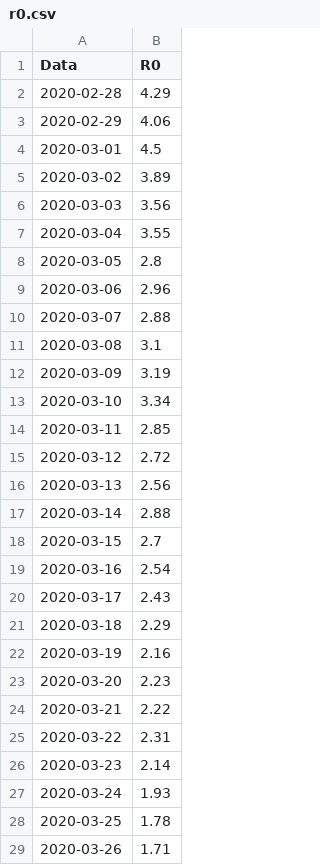
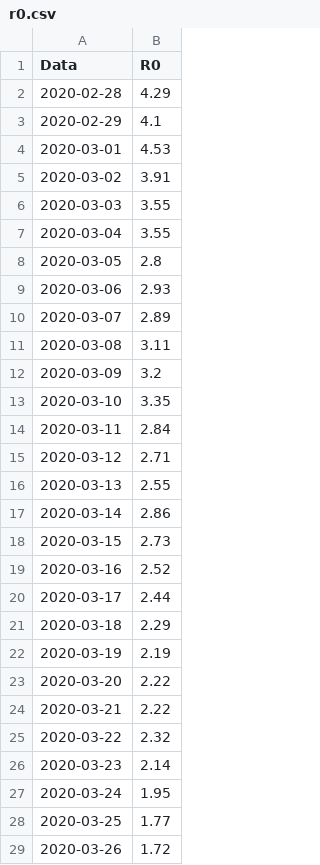
Before and after one commit to apalladi/datascienceprojects, a CSV file: covid19/output3/r0.csv, drawn as a sheet; only a part is shown; the diff covers the shown part only.

```diff
--- a/covid19/output3/r0.csv
+++ b/covid19/output3/r0.csv
@@ -2,28 +2,28 @@ Data,R0
 2020-02-28,4.29
-2020-02-29,4.06
-2020-03-01,4.5
-2020-03-02,3.89
-2020-03-03,3.56
+2020-02-29,4.1
+2020-03-01,4.53
+2020-03-02,3.91
+2020-03-03,3.55
 2020-03-04,3.55
 2020-03-05,2.8
-2020-03-06,2.96
-2020-03-07,2.88
-2020-03-08,3.1
-2020-03-09,3.19
-2020-03-10,3.34
-2020-03-11,2.85
-2020-03-12,2.72
-2020-03-13,2.56
-2020-03-14,2.88
-2020-03-15,2.7
-2020-03-16,2.54
-2020-03-17,2.43
+2020-03-06,2.93
+2020-03-07,2.89
+2020-03-08,3.11
+2020-03-09,3.2
+2020-03-10,3.35
+2020-03-11,2.84
+2020-03-12,2.71
+2020-03-13,2.55
+2020-03-14,2.86
+2020-03-15,2.73
+2020-03-16,2.52
+2020-03-17,2.44
 2020-03-18,2.29
-2020-03-19,2.16
-2020-03-20,2.23
+2020-03-19,2.19
+2020-03-20,2.22
 2020-03-21,2.22
-2020-03-22,2.31
+2020-03-22,2.32
 2020-03-23,2.14
-2020-03-24,1.93
-2020-03-25,1.78
-2020-03-26,1.71
+2020-03-24,1.95
+2020-03-25,1.77
+2020-03-26,1.72
```
Also changed, not shown: 1 added row and 22 edited cells elsewhere in this file, covid19/output3/nazionale_v2.csv, covid19/output3_regioni/nazionale_v2.csv, 33 other files.
